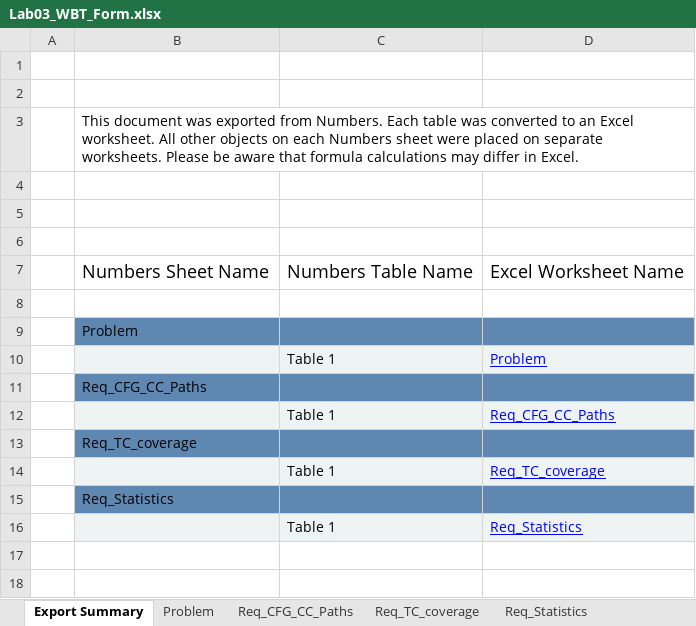
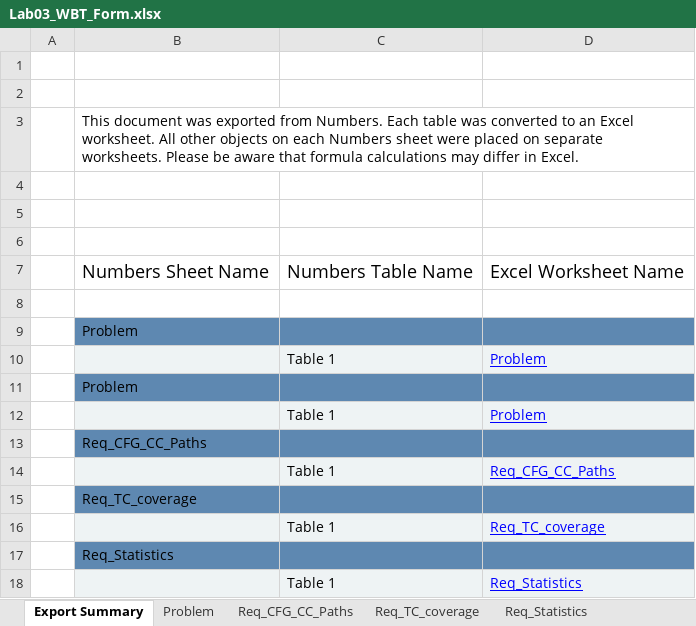
Before and after one commit to iuliagroza/SSVV-deliverables, an Excel workbook: Lab3/take-home/Lab03_WBT_Form.xlsx, sheet Export Summary, drawn as a sheet; values as stored, in another font and other column widths than the file's, no borders; the diff names each change by its address in the sheet, - before the commit and + after, or states it on an @@ line.

Commit message:
Update Lab03_WBT_Form.xlsx

```diff
--- a/Lab3/take-home/Lab03_WBT_Form.xlsx (sheet Export Summary)
+++ b/Lab3/take-home/Lab03_WBT_Form.xlsx (sheet Export Summary)
+row 11:  | Problem
+row 12:  |  | Table 1 | Problem
```
Also changed, not shown: sheet Req_TC_coverage, charts or pictures.
